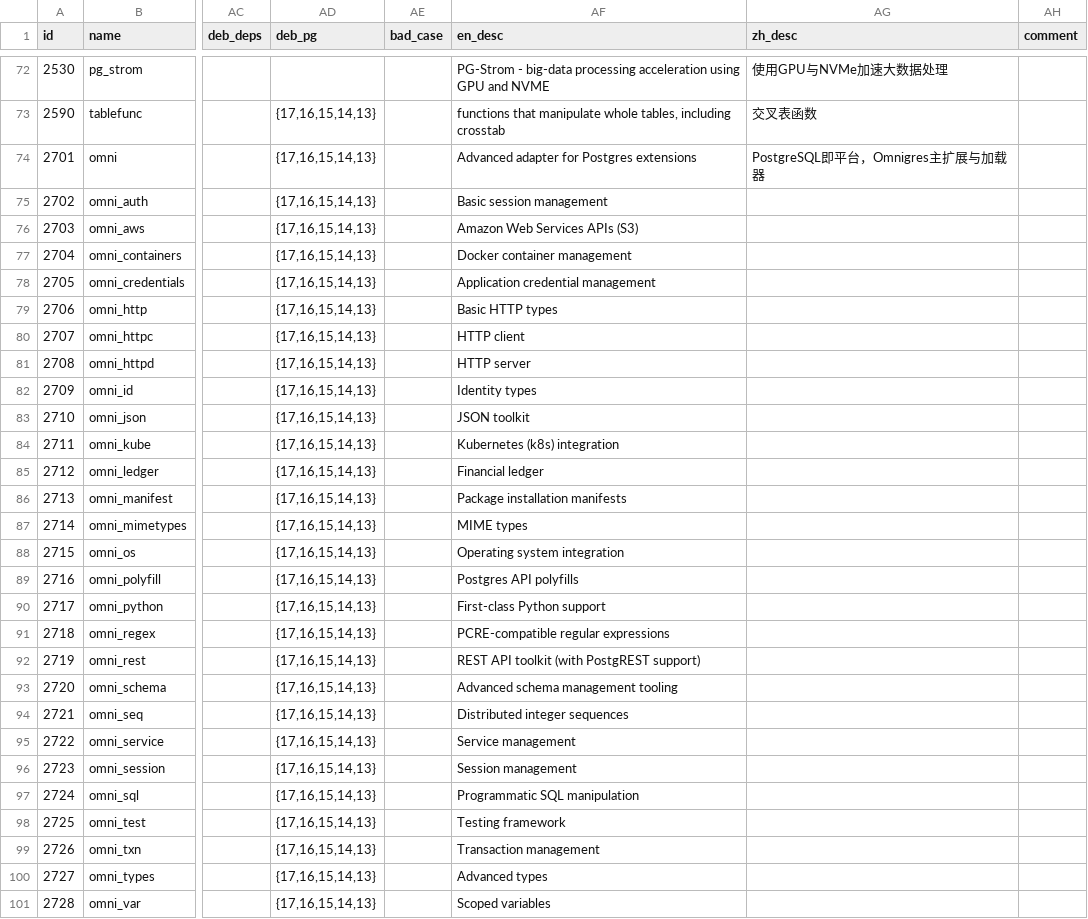
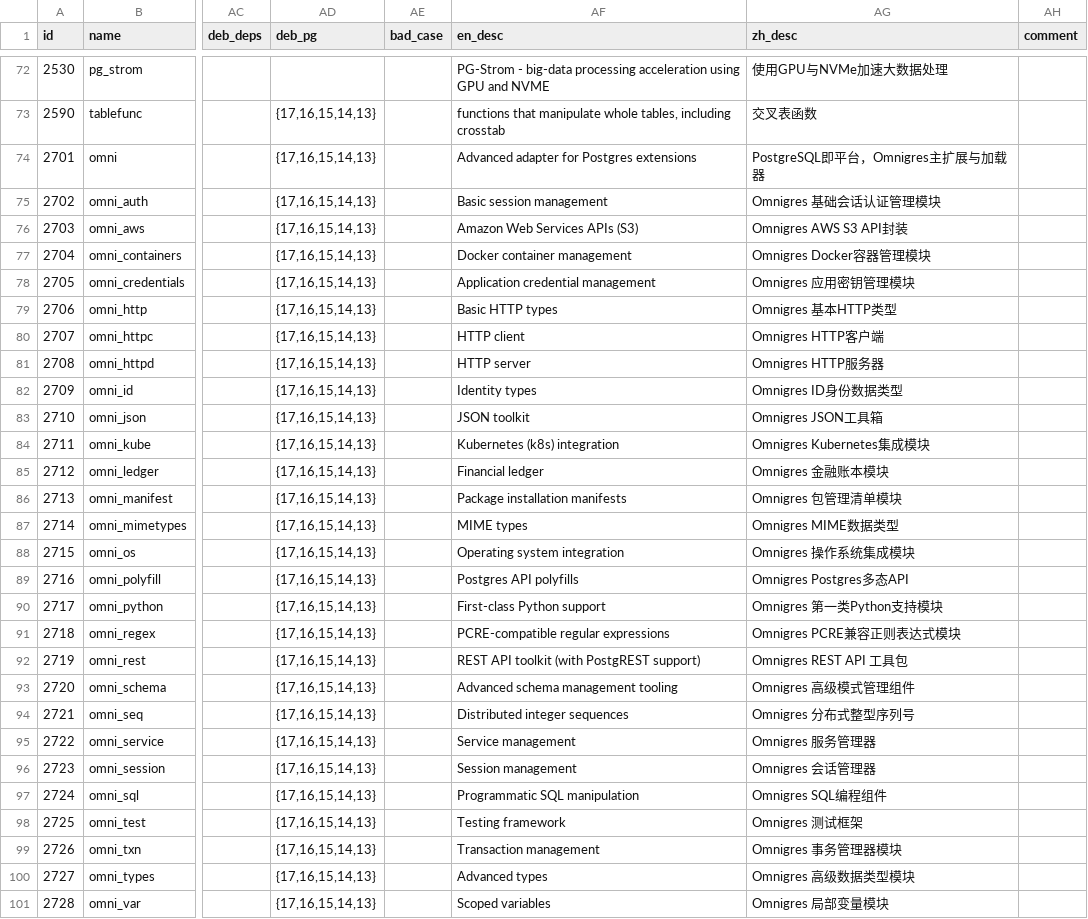
Before and after one commit to pgsty/pig, a CSV file: cli/ext/assets/pigsty.csv, drawn as a sheet; only a part is shown, gaps mark what is left out; the diff covers the shown part only; the diff names each change by its address in the sheet, - before the commit and + after, or states it on an @@ line.

Commit message:
bump version to v0.2.1

```diff
--- a/cli/ext/assets/pigsty.csv
+++ b/cli/ext/assets/pigsty.csv
-AG75 (zh_desc): (empty)
+AG75 (zh_desc): Omnigres 基础会话认证管理模块
-AG76 (zh_desc): (empty)
+AG76 (zh_desc): Omnigres AWS S3 API封装
-AG77 (zh_desc): (empty)
+AG77 (zh_desc): Omnigres Docker容器管理模块
-AG78 (zh_desc): (empty)
+AG78 (zh_desc): Omnigres 应用密钥管理模块
-AG79 (zh_desc): (empty)
+AG79 (zh_desc): Omnigres 基本HTTP类型
-AG80 (zh_desc): (empty)
+AG80 (zh_desc): Omnigres HTTP客户端
-AG81 (zh_desc): (empty)
+AG81 (zh_desc): Omnigres HTTP服务器
-AG82 (zh_desc): (empty)
+AG82 (zh_desc): Omnigres ID身份数据类型
-AG83 (zh_desc): (empty)
+AG83 (zh_desc): Omnigres JSON工具箱
-AG84 (zh_desc): (empty)
+AG84 (zh_desc): Omnigres Kubernetes集成模块
-AG85 (zh_desc): (empty)
+AG85 (zh_desc): Omnigres 金融账本模块
-AG86 (zh_desc): (empty)
+AG86 (zh_desc): Omnigres 包管理清单模块
-AG87 (zh_desc): (empty)
+AG87 (zh_desc): Omnigres MIME数据类型
-AG88 (zh_desc): (empty)
+AG88 (zh_desc): Omnigres 操作系统集成模块
-AG89 (zh_desc): (empty)
+AG89 (zh_desc): Omnigres Postgres多态API
-AG90 (zh_desc): (empty)
+AG90 (zh_desc): Omnigres 第一类Python支持模块
-AG91 (zh_desc): (empty)
+AG91 (zh_desc): Omnigres PCRE兼容正则表达式模块
-AG92 (zh_desc): (empty)
+AG92 (zh_desc): Omnigres REST API 工具包
-AG93 (zh_desc): (empty)
+AG93 (zh_desc): Omnigres 高级模式管理组件
-AG94 (zh_desc): (empty)
+AG94 (zh_desc): Omnigres 分布式整型序列号
-AG95 (zh_desc): (empty)
+AG95 (zh_desc): Omnigres 服务管理器
-AG96 (zh_desc): (empty)
+AG96 (zh_desc): Omnigres 会话管理器
-AG97 (zh_desc): (empty)
+AG97 (zh_desc): Omnigres SQL编程组件
-AG98 (zh_desc): (empty)
+AG98 (zh_desc): Omnigres 测试框架
-AG99 (zh_desc): (empty)
+AG99 (zh_desc): Omnigres 事务管理器模块
-AG100 (zh_desc): (empty)
+AG100 (zh_desc): Omnigres 高级数据类型模块
-AG101 (zh_desc): (empty)
+AG101 (zh_desc): Omnigres 局部变量模块
```
Also changed, not shown: 6 edited cells elsewhere in this file, 4 other files.
